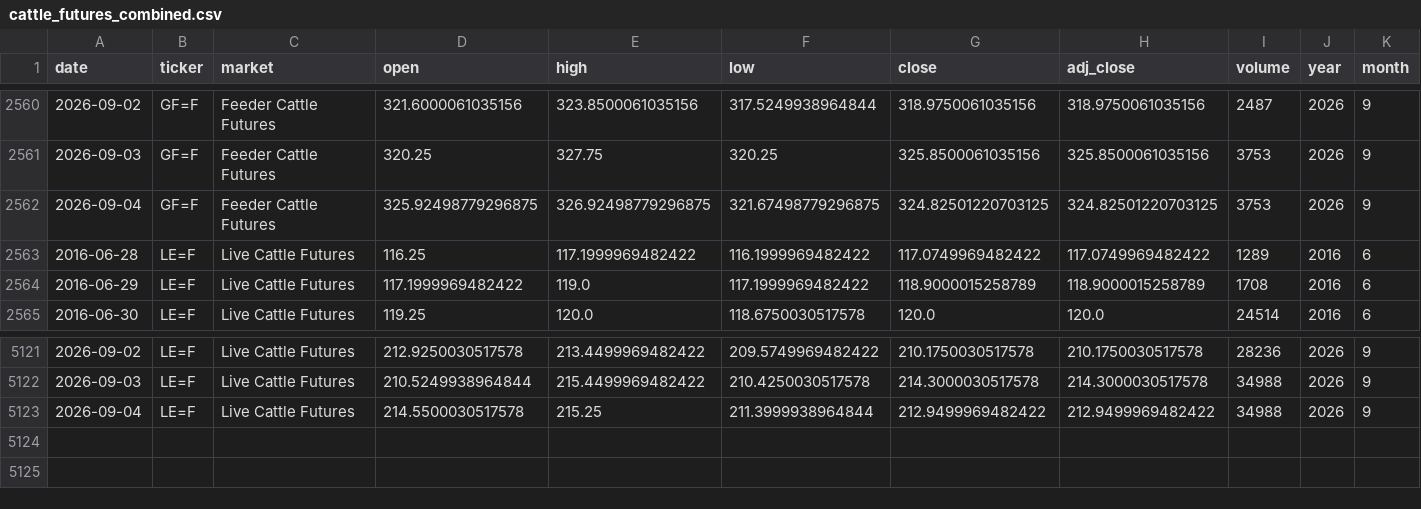
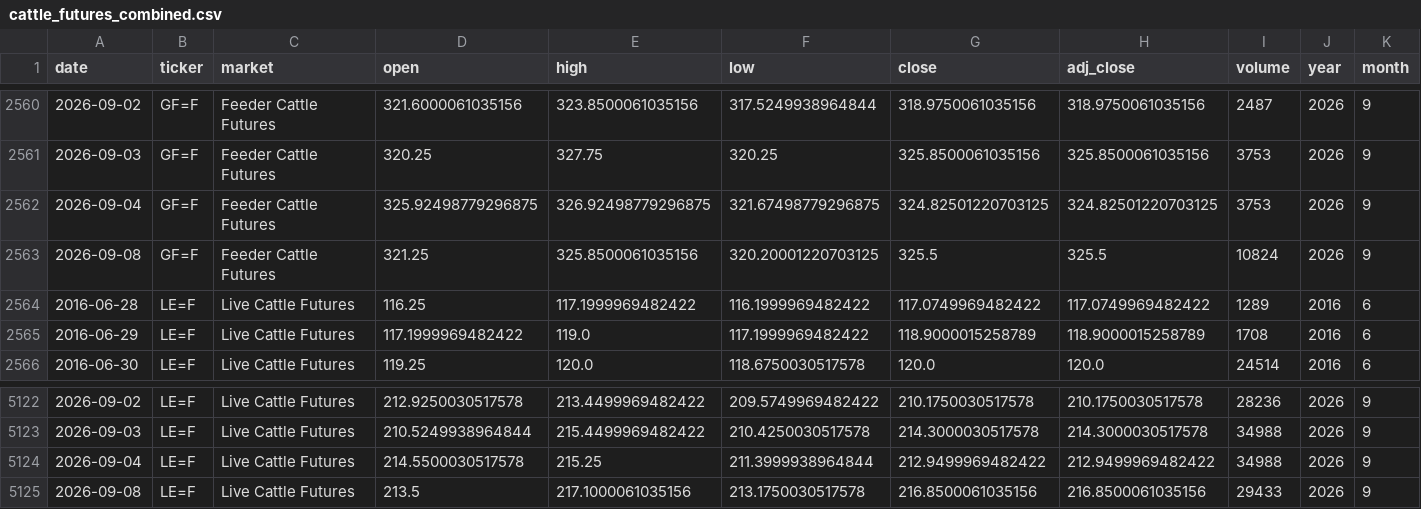
Before and after one commit to franciscomoreno-nicesa/cattle-futures-prices, a CSV file: data/cattle_futures_combined.csv, drawn as a sheet; only a part is shown, gaps mark what is left out; rows hold the shown columns only; the diff names each change by its address in the sheet, - before the commit and + after, or states it on an @@ line.

```diff
--- a/data/cattle_futures_combined.csv
+++ b/data/cattle_futures_combined.csv
+row 2563: 2026-09-08 | GF=F | Feeder Cattle Futures | 321.25 | 325.8500061035156 | 320.20001220703125 | 325.5 | 325.5 | 10824 | 2026 | 9
+row 5125: 2026-09-08 | LE=F | Live Cattle Futures | 213.5 | 217.1000061035156 | 213.1750030517578 | 216.8500061035156 | 216.8500061035156 | 29433 | 2026 | 9
```
Also changed, not shown: data/feeder_cattle.csv, data/live_cattle.csv.
